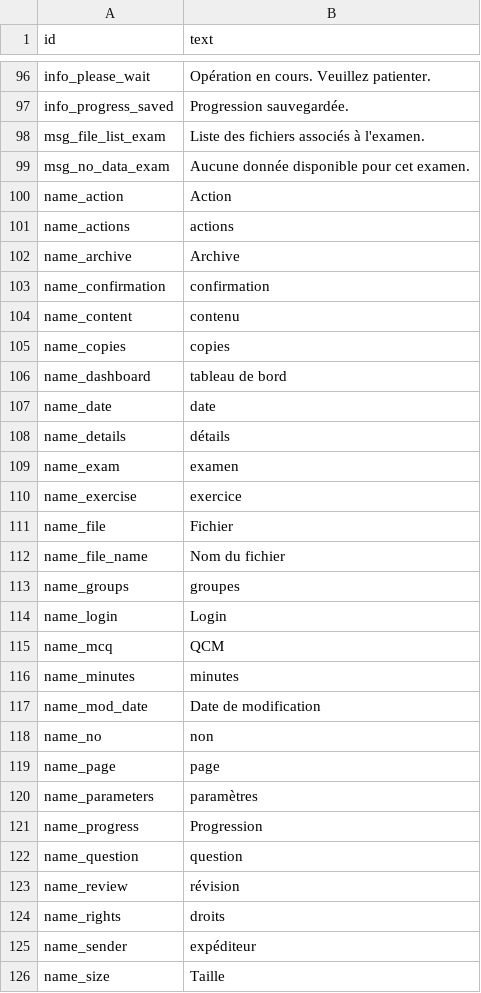
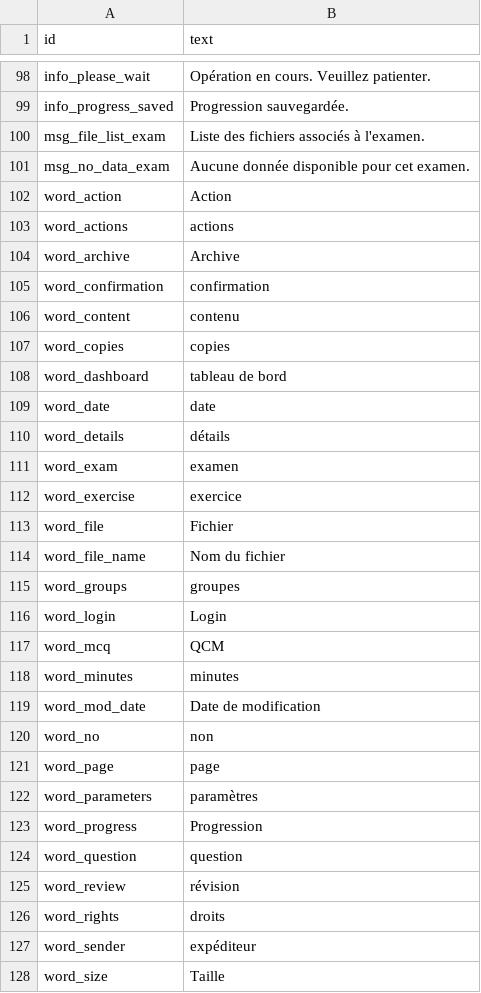
Before and after one commit to sami-evangelista/webamc, a CSV file: src/webamc/data/lang/fr/all.csv, drawn as a sheet; only a part is shown, gaps mark what is left out; the diff covers the shown part only.

```diff
--- a/src/webamc/data/lang/fr/all.csv
+++ b/src/webamc/data/lang/fr/all.csv
@@ -99,28 +101,28 @@ msg_file_list_exam;Liste des fichiers associés à l'examen.
 msg_no_data_exam;Aucune donnée disponible pour cet examen.
-name_action;Action
-name_actions;actions
-name_archive;Archive
-name_confirmation;confirmation
-name_content;contenu
-name_copies;copies
-name_dashboard;tableau de bord
-name_date;date
-name_details;détails
-name_exam;examen
-name_exercise;exercice
-name_file;Fichier
-name_file_name;Nom du fichier
-name_groups;groupes
-name_login;Login
-name_mcq;QCM
-name_minutes;minutes
-name_mod_date;Date de modification
-name_no;non
-name_page;page
-name_parameters;paramètres
-name_progress;Progression
-name_question;question
-name_review;révision
-name_rights;droits
-name_sender;expéditeur
-name_size;Taille
+word_action;Action
+word_actions;actions
+word_archive;Archive
+word_confirmation;confirmation
+word_content;contenu
+word_copies;copies
+word_dashboard;tableau de bord
+word_date;date
+word_details;détails
+word_exam;examen
+word_exercise;exercice
+word_file;Fichier
+word_file_name;Nom du fichier
+word_groups;groupes
+word_login;Login
+word_mcq;QCM
+word_minutes;minutes
+word_mod_date;Date de modification
+word_no;non
+word_page;page
+word_parameters;paramètres
+word_progress;Progression
+word_question;question
+word_review;révision
+word_rights;droits
+word_sender;expéditeur
+word_size;Taille
```
Also changed, not shown: 3 added rows and 30 edited cells elsewhere in this file, src/webamc/data/lang/en/all.csv, 56 other files.
